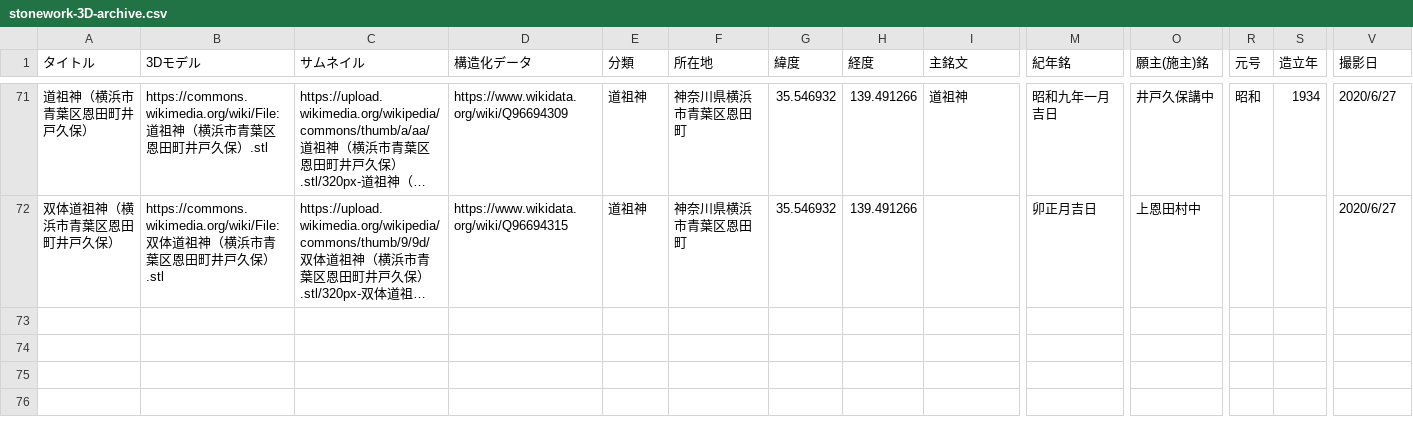
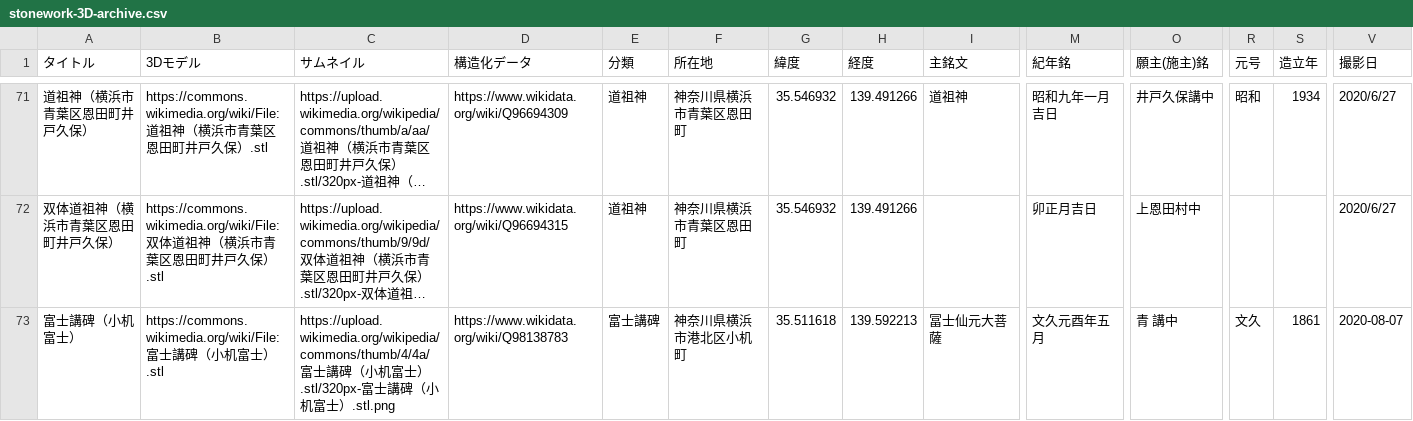
Before and after one commit to ShinodaKosuke/stonework-3D-archive, a CSV file: stonework-3D-archive.csv, drawn as a sheet; only a part is shown, gaps mark what is left out; long unchanged cells end in …; rows hold the shown columns only; the diff names each change by its address in the sheet, - before the commit and + after, or states it on an @@ line.

Commit message:
Update stonework-3D-archive.csv

```diff
--- a/stonework-3D-archive.csv
+++ b/stonework-3D-archive.csv
+row 73: 富士講碑（小机富士） | https://commons.wikimedia.org/wiki/File:富士講碑（小机富士）.stl | https://upload.wikimedia.org/wikipedia/commons/thumb/4/4a/富士講碑（小机富士）.stl/320px-富士講碑（小机富士）.stl.png | https://www.wikidata.org/wiki/Q98138783 | 富士講碑 | 神奈川県横浜市港北区小机町 | 35.511618 | 139.592213 | 冨士仙元大菩薩 | 文久元酉年五月 | 青 講中 | 文久 | 1861 | 2020-08-07
```
